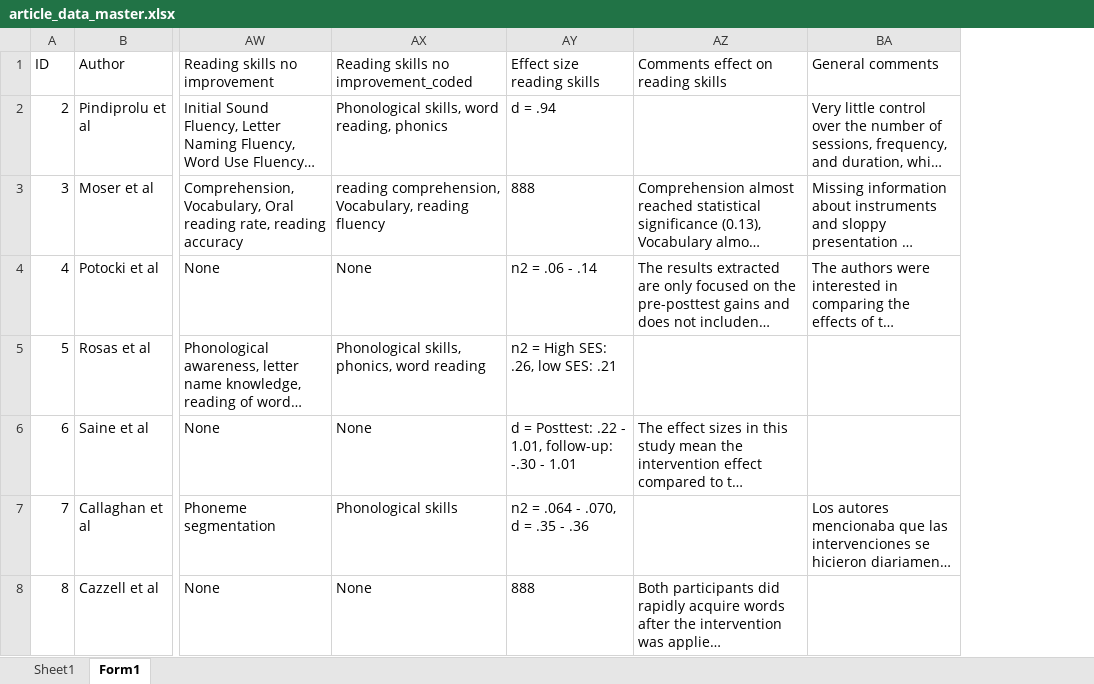
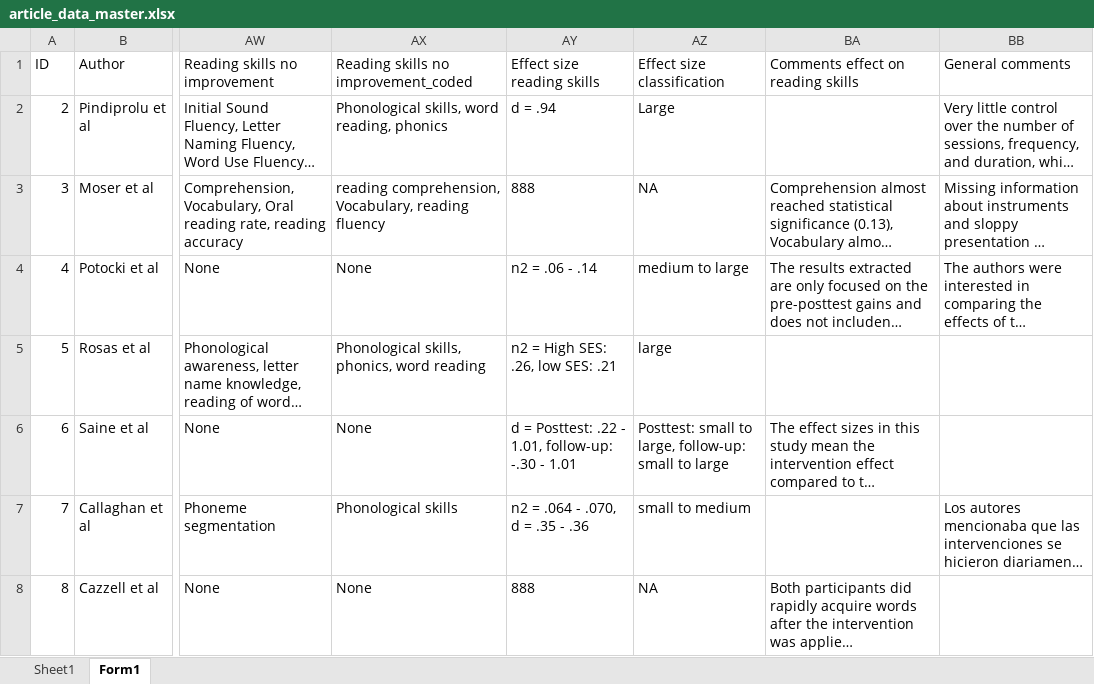
Before and after one commit to mario-bermonti/Systematic-review-techno-intervention-reading, an Excel workbook: Datos/article_data_master.xlsx, sheet Form1, drawn as a sheet; only a part is shown, gaps mark what is left out; long unchanged cells end in …; values as stored, in another font and other column widths than the file's, no borders; table styles not drawn; the diff covers the shown part only; the diff names each change by its address in the sheet, - before the commit and + after, or states it on an @@ line.

Commit message:
Add an effect size classification column

```diff
--- a/Datos/article_data_master.xlsx (sheet Form1)
+++ b/Datos/article_data_master.xlsx (sheet Form1)
+column AZ (Effect size classification), rows 2-8: Large | NA | medium to large | large | Posttest: small to large, follow-up: small to large | small to medium | NA
```
Also changed, not shown: 1 edited cell elsewhere in this sheet.
